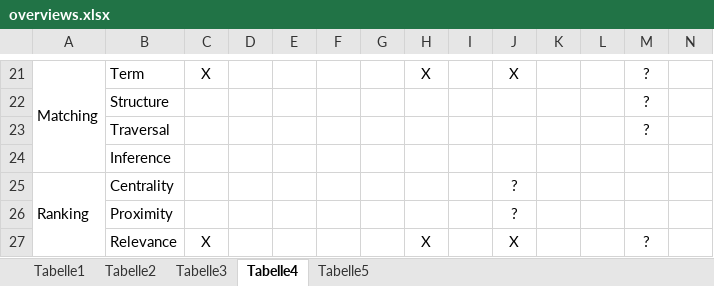
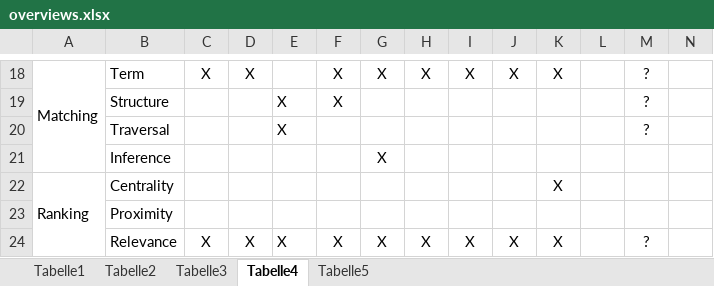
Before and after one commit to srinivasvuddanti/dtr-papers, an Excel workbook: tr-semanticsearchsurvey-data/overviews.xlsx, sheet Tabelle4, drawn as a sheet; only a part is shown, gaps mark what is left out; values as stored, in another font and other column widths than the file's, no borders; removed rows and columns are numbered as before the commit, all else as after; rows hold the shown columns only; the diff covers the shown part only; the diff names each change by its address in the sheet, - before the commit and + after, or states it on an @@ line.

```diff
--- a/tr-semanticsearchsurvey-data/overviews.xlsx (sheet Tabelle4)
+++ b/tr-semanticsearchsurvey-data/overviews.xlsx (sheet Tabelle4)
-D18: (empty)
+D18: X
-F18:F19: (empty)
+F18:F19: X
-G18: (empty)
+G18: X
-I18: (empty)
+I18: X
-K18: (empty)
+K18: X
-E19:E20: (empty)
+E19:E20: X
-G21: (empty)
+G21: X
-J22:J23: ?
+J22:J23: (empty)
-K22: (empty)
+K22: X
-row 27:  | Relevance | X |  |  |  |  | X |  | X |  |  | ?
+row 24:  | Relevance | X | X | X | X | X | X | X | X | X |  | ?
```
Also changed, not shown: 8 added rows, 11 removed rows, 26 edited cells and merged cells elsewhere in this sheet, sheet Tabelle5, 8 other files.
